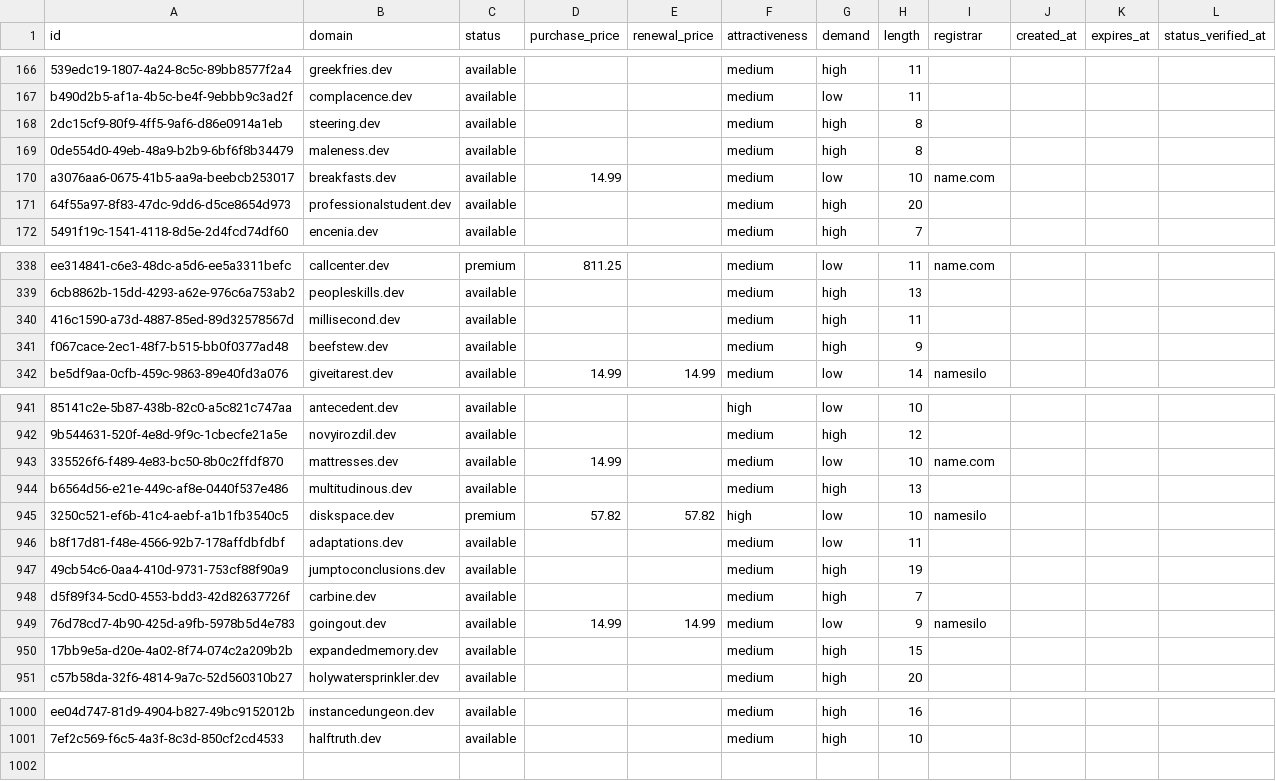
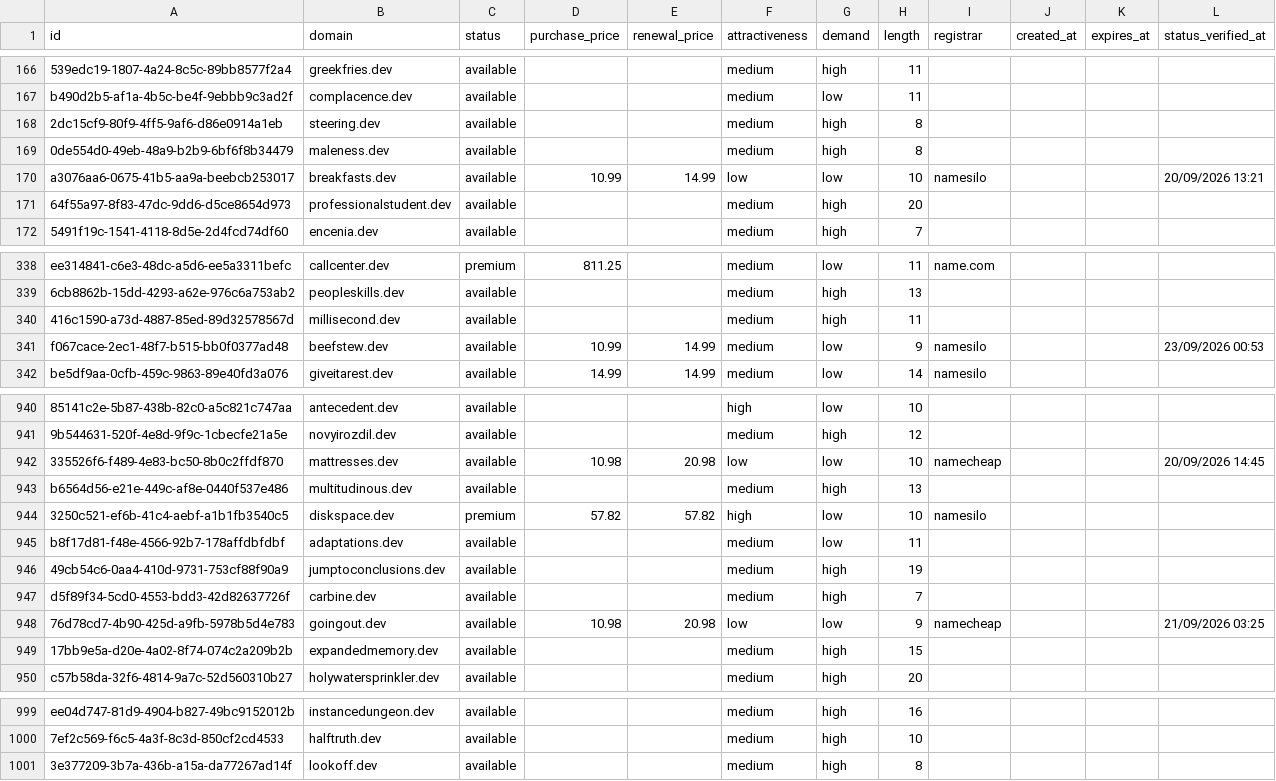
Before and after one commit to UniqueDomains/dev-oneword-domains, a CSV file: dev.csv, drawn as a sheet; only a part is shown, gaps mark what is left out; addresses are those after the commit; the diff covers the shown part only; the diff names each change by its address in the sheet, - before the commit and + after, or states it on an @@ line.

```diff
--- a/dev.csv
+++ b/dev.csv
-D170 (purchase_price): 14.99
+D170 (purchase_price): 10.99
-E170 (renewal_price): (empty)
+E170 (renewal_price): 14.99
-F170 (attractiveness): medium
+F170 (attractiveness): low
-I170 (registrar): name.com
+I170 (registrar): namesilo
-L170 (status_verified_at): (empty)
+L170 (status_verified_at): 20/09/2026 13:21
-D341 (purchase_price): (empty)
+D341 (purchase_price): 10.99
-E341 (renewal_price): (empty)
+E341 (renewal_price): 14.99
-G341 (demand): high
+G341 (demand): low
-I341 (registrar): (empty)
+I341 (registrar): namesilo
-L341 (status_verified_at): (empty)
+L341 (status_verified_at): 23/09/2026 00:53
-D942 (purchase_price): 14.99
+D942 (purchase_price): 10.98
-E942 (renewal_price): (empty)
+E942 (renewal_price): 20.98
-F942 (attractiveness): medium
+F942 (attractiveness): low
-I942 (registrar): name.com
+I942 (registrar): namecheap
-L942 (status_verified_at): (empty)
+L942 (status_verified_at): 20/09/2026 14:45
-D948 (purchase_price): 14.99
+D948 (purchase_price): 10.98
-E948 (renewal_price): 14.99
+E948 (renewal_price): 20.98
-F948 (attractiveness): medium
+F948 (attractiveness): low
-I948 (registrar): namesilo
+I948 (registrar): namecheap
-L948 (status_verified_at): (empty)
+L948 (status_verified_at): 21/09/2026 03:25
+row 1001: 3e377209-3b7a-436b-a15a-da77267ad14f | lookoff.dev | available |  |  | medium | high | 8
```
Also changed, not shown: 1 removed row and 39 edited cells elsewhere in this file, 4 other files.
